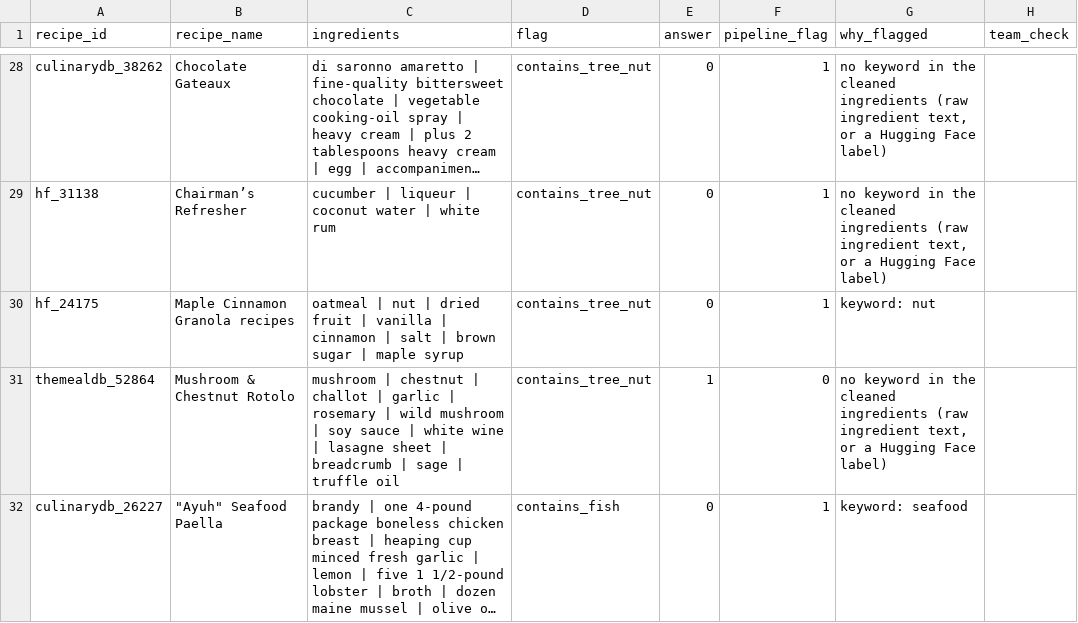
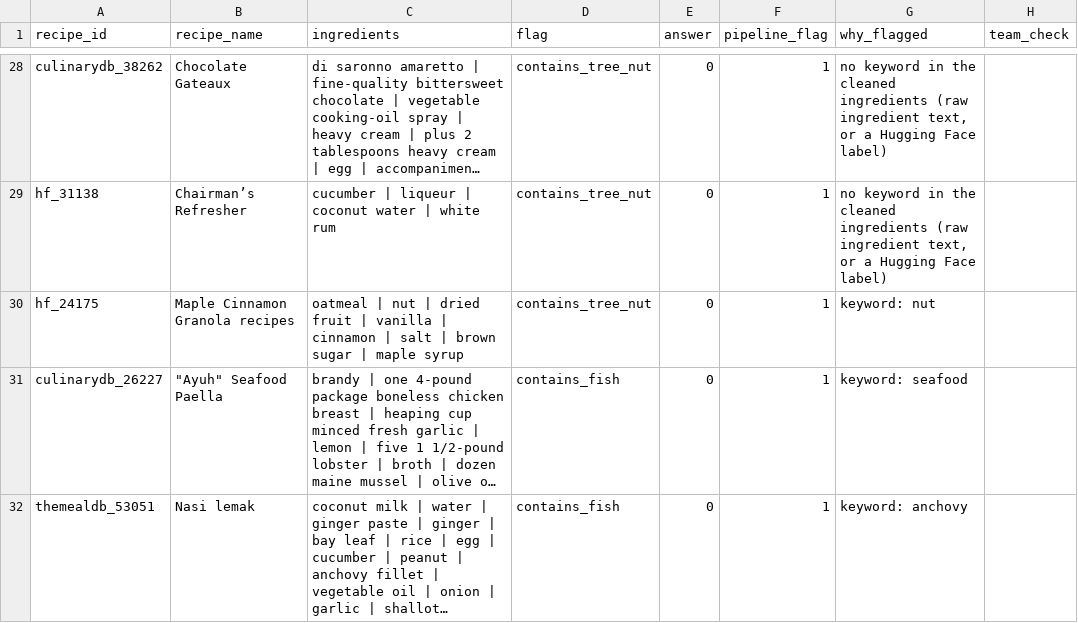
Before and after one commit to Chloe-Tu2/The-EverFlavor-AI, a CSV file: docs/flag_review/flag_review_disagreements_round4.csv, drawn as a sheet; only a part is shown, gaps mark what is left out; the shorter side is filled out with more unchanged rows; long unchanged cells end in …; the diff covers the shown part only; the diff names each change by its address in the sheet, - before the commit and + after, or states it on an @@ line.

```diff
--- a/docs/flag_review/flag_review_disagreements_round4.csv
+++ b/docs/flag_review/flag_review_disagreements_round4.csv
-row 31: themealdb_52864 | Mushroom & Chestnut Rotolo | mushroom | chestnut | challot | garlic | rosemary | wild mushroom | soy sauce | white wine | lasagne sheet | breadcrumb | sage | truffle oil | contains_tree_nut | 1 | 0 | no keyword in the cleaned ingredients (raw ingredient text, or a Hugging Face label)
```
Also changed, not shown: 5 removed rows elsewhere in this file, docs/flag_review/flag_review_disagreements_round2.csv, 6 other files.
